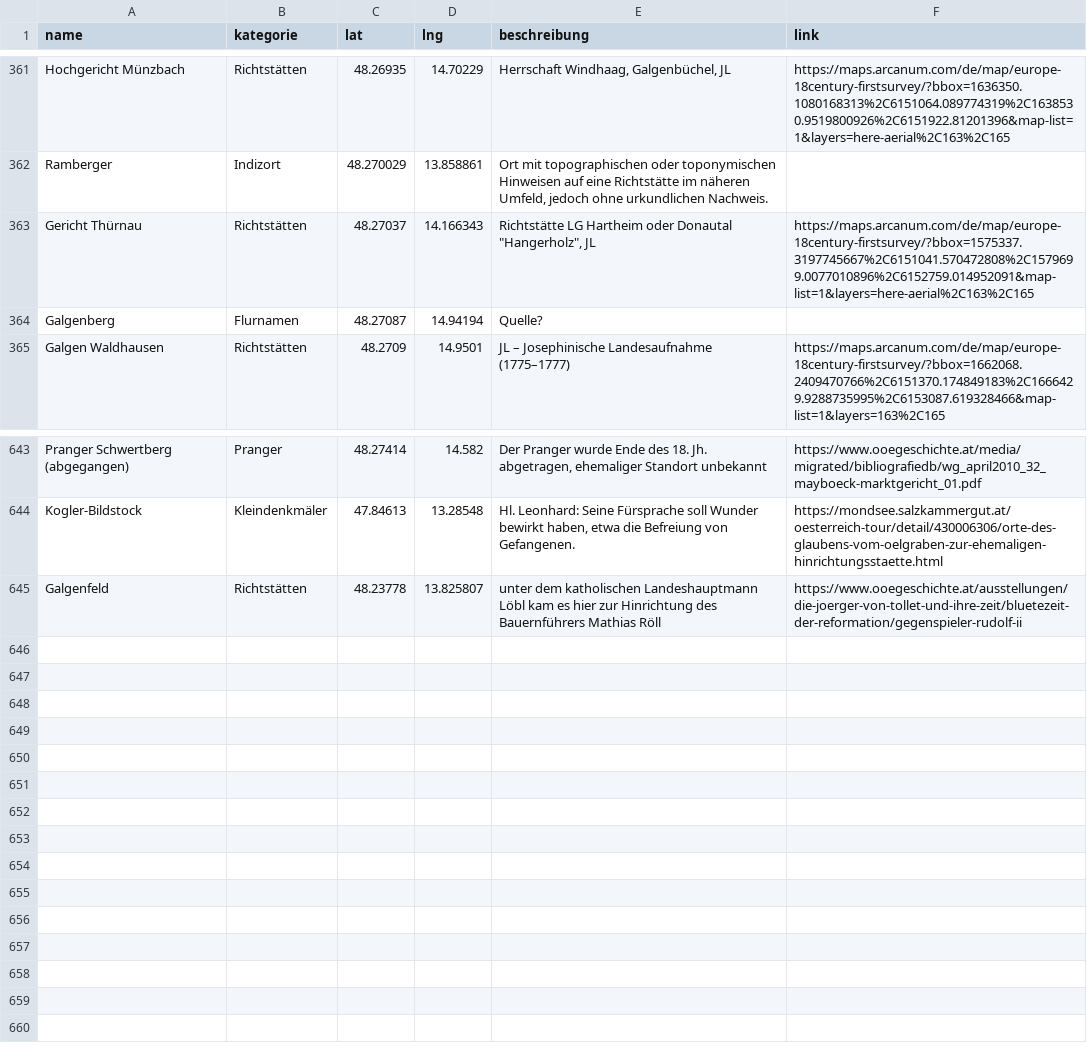
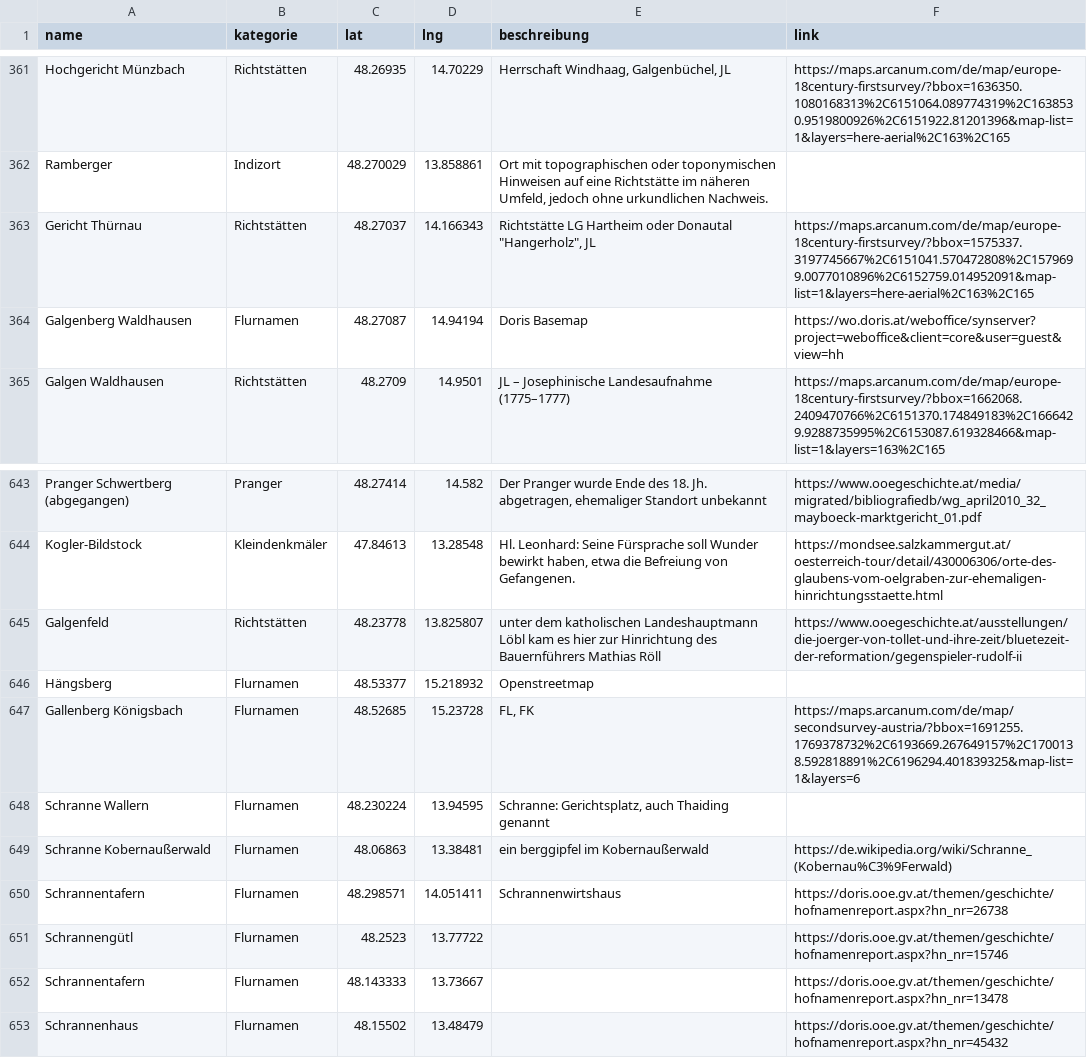
Before and after one commit to wolfundrabe/richtstaetten-ooe, a CSV file: daten/richtstaetten.csv, drawn as a sheet; only a part is shown, gaps mark what is left out.

Commit message:
Add files via upload

```diff
--- a/daten/richtstaetten.csv
+++ b/daten/richtstaetten.csv
@@ -363,3 +363,3 @@ Ramberger,Indizort,48.270029,13.858861,"Ort mit topographischen oder toponymisch
 Gericht Thürnau,Richtstätten,48.27037,14.166343,"Richtstätte LG Hartheim oder Donautal ""Hangerholz"", JL",https://maps.arcanum.com/de/map/europe-18century-firstsurvey/?bbox=1575337.3197745667%2C6151041.570472808%2C1579699.0077010896%2C6152759.014952091&map-list=1&layers=here-aerial%2C163%2C165
-Galgenberg,Flurnamen,48.27087,14.94194,Quelle?,
+Galgenberg Waldhausen,Flurnamen,48.27087,14.94194,Doris Basemap,https://wo.doris.at/weboffice/synserver?project=weboffice&client=core&user=guest&view=hh
 Galgen Waldhausen,Richtstätten,48.2709,14.9501,JL – Josephinische Landesaufnahme (1775–1777),https://maps.arcanum.com/de/map/europe-18century-firstsurvey/?bbox=1662068.2409470766%2C6151370.174849183%2C1666429.9288735995%2C6153087.619328466&map-list=1&layers=163%2C165
@@ -645 +645,9 @@ Kogler-Bildstock,Kleindenkmäler,47.84613,13.28548,"Hl. Leonhard: Seine Fürspra
 Galgenfeld,Richtstätten,48.23778,13.825807,unter dem katholischen Landeshauptmann Löbl kam es hier zur Hinrichtung des Bauernführers Mathias Röll,https://www.ooegeschichte.at/ausstellungen/die-joerger-von-tollet-und-ihre-zeit/bluetezeit-der-reformation/gegenspieler-rudolf-ii
+Hängsberg,Flurnamen,48.53377,15.218932,Openstreetmap,
+Gallenberg Königsbach,Flurnamen,48.52685,15.23728,"FL, FK",https://maps.arcanum.com/de/map/secondsurvey-austria/?bbox=1691255.1769378732%2C6193669.267649157%2C1700138.592818891%2C6196294.401839325&map-list=1&layers=6
+Schranne Wallern,Flurnamen,48.230224,13.94595,"Schranne: Gerichtsplatz, auch Thaiding genannt",
+Schranne Kobernaußerwald,Flurnamen,48.06863,13.38481,ein berggipfel im Kobernaußerwald,https://de.wikipedia.org/wiki/Schranne_(Kobernau%C3%9Ferwald)
+Schrannentafern,Flurnamen,48.298571,14.051411,Schrannenwirtshaus,https://doris.ooe.gv.at/themen/geschichte/hofnamenreport.aspx?hn_nr=26738
+Schrannengütl,Flurnamen,48.2523,13.77722,,https://doris.ooe.gv.at/themen/geschichte/hofnamenreport.aspx?hn_nr=15746
+Schrannentafern,Flurnamen,48.143333,13.73667,,https://doris.ooe.gv.at/themen/geschichte/hofnamenreport.aspx?hn_nr=13478
+Schrannenhaus,Flurnamen,48.15502,13.48479,,https://doris.ooe.gv.at/themen/geschichte/hofnamenreport.aspx?hn_nr=45432
```
